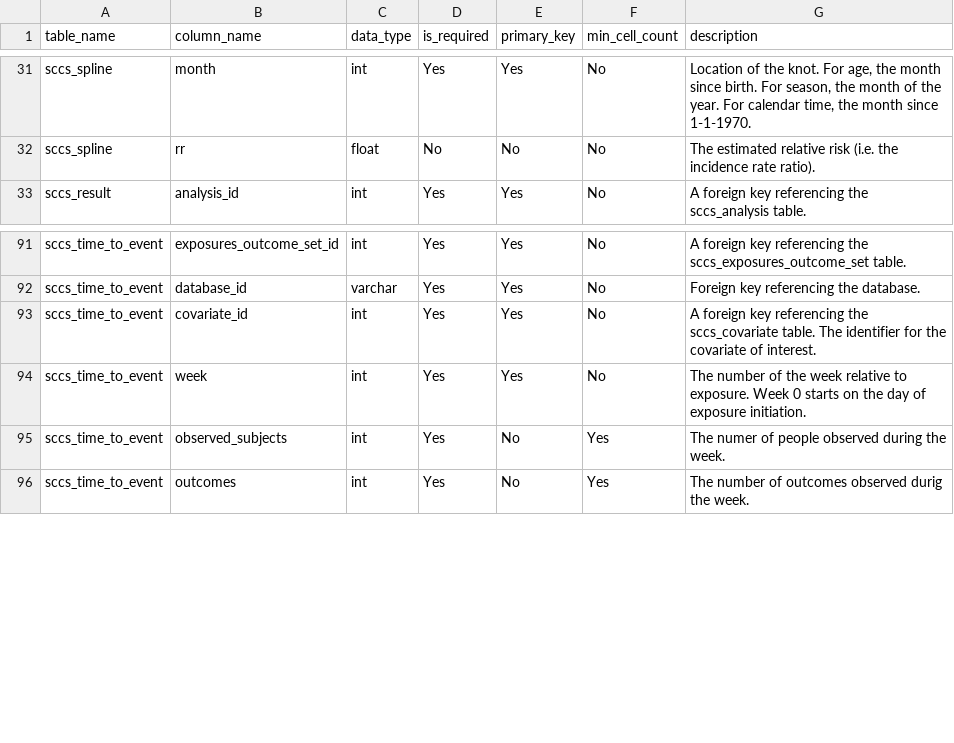
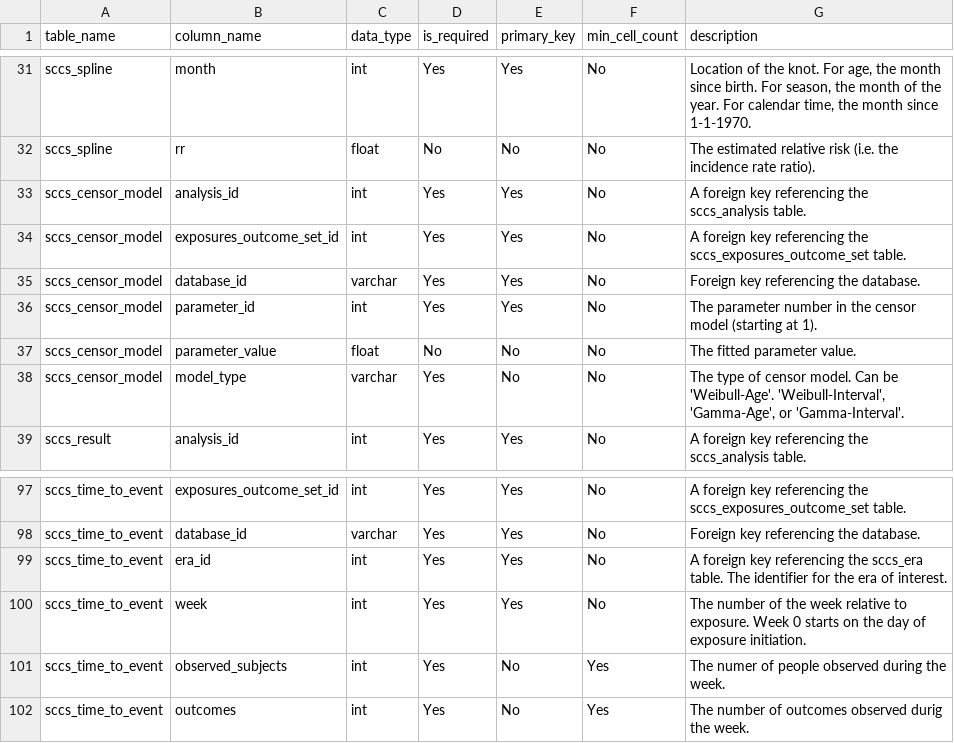
Before and after one commit to OHDSI/SelfControlledCaseSeries, a CSV file: inst/csv/resultsDataModelSpecification.csv, drawn as a sheet; only a part is shown, gaps mark what is left out.

```diff
--- a/inst/csv/resultsDataModelSpecification.csv
+++ b/inst/csv/resultsDataModelSpecification.csv
@@ -32,2 +32,8 @@ sccs_spline,month,int,Yes,Yes,No,"Location of the knot. For age, the month since
 sccs_spline,rr,float,No,No,No,The estimated relative risk (i.e. the incidence rate ratio).
+sccs_censor_model,analysis_id,int,Yes,Yes,No,A foreign key referencing the sccs_analysis table.
+sccs_censor_model,exposures_outcome_set_id,int,Yes,Yes,No,A foreign key referencing the sccs_exposures_outcome_set table.
+sccs_censor_model,database_id,varchar,Yes,Yes,No,Foreign key referencing the database.
+sccs_censor_model,parameter_id,int,Yes,Yes,No,The parameter number in the censor model (starting at 1).
+sccs_censor_model,parameter_value,float,No,No,No,The fitted parameter value.
+sccs_censor_model,model_type,varchar,Yes,No,No,"The type of censor model. Can be 'Weibull-Age'. 'Weibull-Interval', 'Gamma-Age', or 'Gamma-Interval'."
 sccs_result,analysis_id,int,Yes,Yes,No,A foreign key referencing the sccs_analysis table.
@@ -92,3 +98,3 @@ sccs_time_to_event,exposures_outcome_set_id,int,Yes,Yes,No,A foreign key referen
 sccs_time_to_event,database_id,varchar,Yes,Yes,No,Foreign key referencing the database.
-sccs_time_to_event,covariate_id,int,Yes,Yes,No,A foreign key referencing the sccs_covariate table. The identifier for the covariate of interest.
+sccs_time_to_event,era_id,int,Yes,Yes,No,A foreign key referencing the sccs_era table. The identifier for the era of interest.
 sccs_time_to_event,week,int,Yes,Yes,No,The number of the week relative to exposure. Week 0 starts on the day of exposure initiation.
```
Also changed, not shown: 4 other files.
